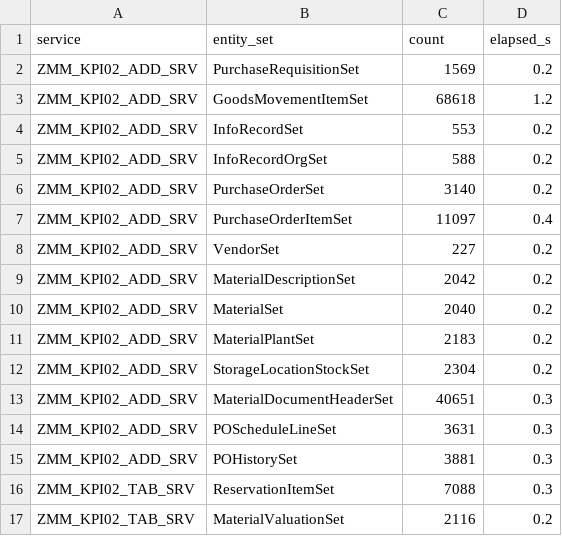
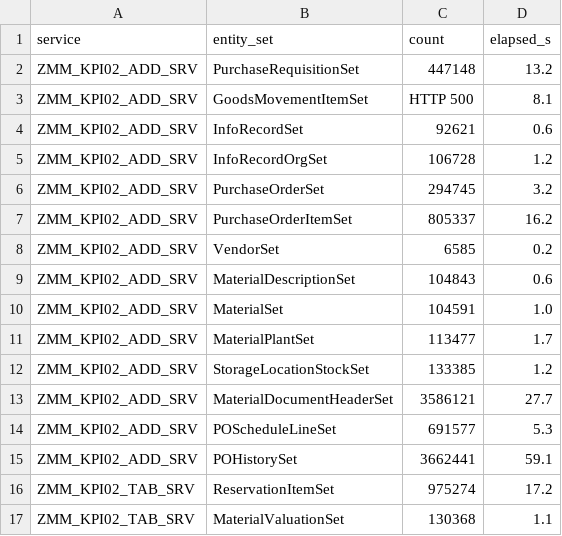
Before and after one commit to nishantk1710/Init-7-8-13-Backend, a CSV file: data-generator/discovery/counts.csv, drawn as a sheet; only a part is shown; the diff covers the shown part only.

```diff
--- a/data-generator/discovery/counts.csv
+++ b/data-generator/discovery/counts.csv
@@ -1,17 +1,17 @@
 service,entity_set,count,elapsed_s
-ZMM_KPI02_ADD_SRV,PurchaseRequisitionSet,1569,0.2
-ZMM_KPI02_ADD_SRV,GoodsMovementItemSet,68618,1.2
-ZMM_KPI02_ADD_SRV,InfoRecordSet,553,0.2
-ZMM_KPI02_ADD_SRV,InfoRecordOrgSet,588,0.2
-ZMM_KPI02_ADD_SRV,PurchaseOrderSet,3140,0.2
-ZMM_KPI02_ADD_SRV,PurchaseOrderItemSet,11097,0.4
-ZMM_KPI02_ADD_SRV,VendorSet,227,0.2
-ZMM_KPI02_ADD_SRV,MaterialDescriptionSet,2042,0.2
-ZMM_KPI02_ADD_SRV,MaterialSet,2040,0.2
-ZMM_KPI02_ADD_SRV,MaterialPlantSet,2183,0.2
-ZMM_KPI02_ADD_SRV,StorageLocationStockSet,2304,0.2
-ZMM_KPI02_ADD_SRV,MaterialDocumentHeaderSet,40651,0.3
-ZMM_KPI02_ADD_SRV,POScheduleLineSet,3631,0.3
-ZMM_KPI02_ADD_SRV,POHistorySet,3881,0.3
-ZMM_KPI02_TAB_SRV,ReservationItemSet,7088,0.3
-ZMM_KPI02_TAB_SRV,MaterialValuationSet,2116,0.2
+ZMM_KPI02_ADD_SRV,PurchaseRequisitionSet,447148,13.2
+ZMM_KPI02_ADD_SRV,GoodsMovementItemSet,HTTP 500,8.1
+ZMM_KPI02_ADD_SRV,InfoRecordSet,92621,0.6
+ZMM_KPI02_ADD_SRV,InfoRecordOrgSet,106728,1.2
+ZMM_KPI02_ADD_SRV,PurchaseOrderSet,294745,3.2
+ZMM_KPI02_ADD_SRV,PurchaseOrderItemSet,805337,16.2
+ZMM_KPI02_ADD_SRV,VendorSet,6585,0.2
+ZMM_KPI02_ADD_SRV,MaterialDescriptionSet,104843,0.6
+ZMM_KPI02_ADD_SRV,MaterialSet,104591,1.0
+ZMM_KPI02_ADD_SRV,MaterialPlantSet,113477,1.7
+ZMM_KPI02_ADD_SRV,StorageLocationStockSet,133385,1.2
+ZMM_KPI02_ADD_SRV,MaterialDocumentHeaderSet,3586121,27.7
+ZMM_KPI02_ADD_SRV,POScheduleLineSet,691577,5.3
+ZMM_KPI02_ADD_SRV,POHistorySet,3662441,59.1
+ZMM_KPI02_TAB_SRV,ReservationItemSet,975274,17.2
+ZMM_KPI02_TAB_SRV,MaterialValuationSet,130368,1.1
```
Also changed, not shown: 10 edited cells elsewhere in this file, 13 other files.
